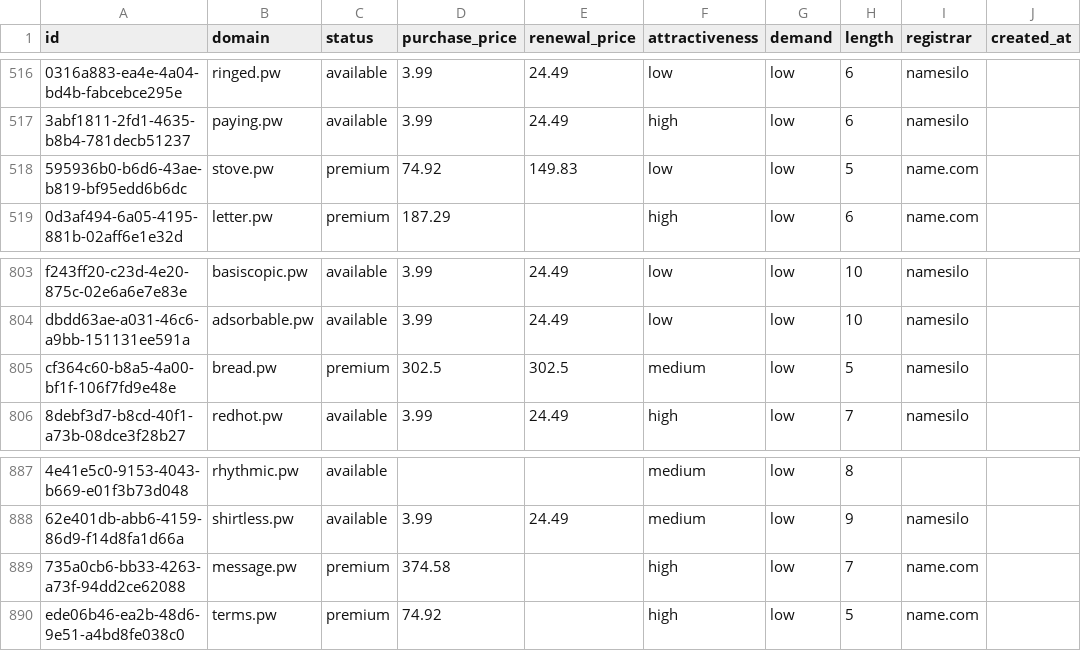
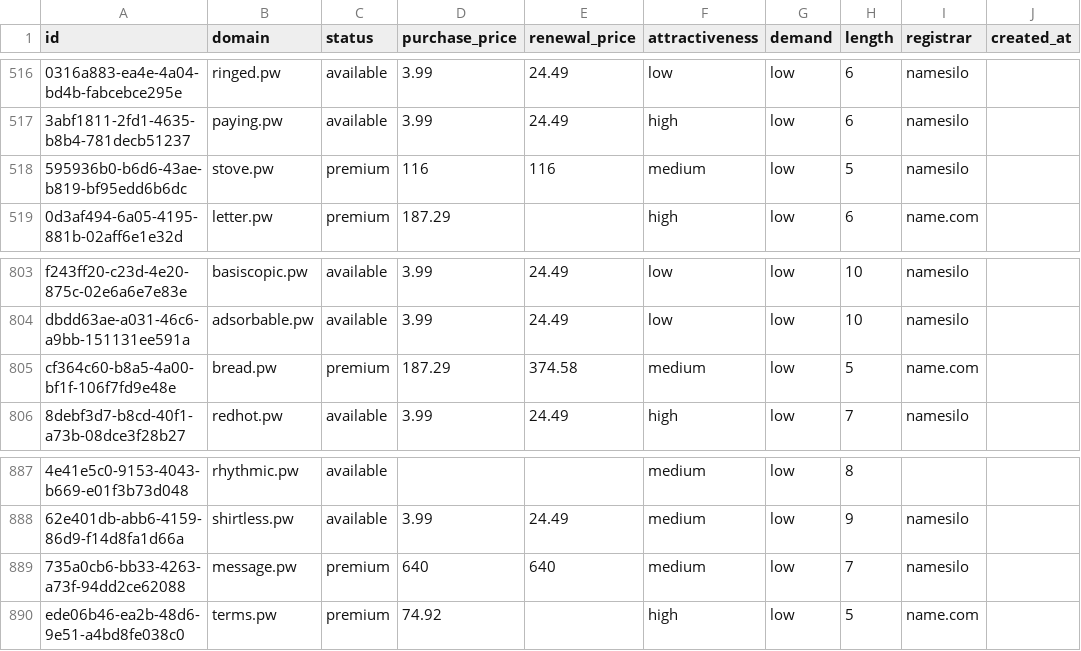
Before and after one commit to UniqueDomains/pw-oneword-domains, a CSV file: pw.csv, drawn as a sheet; only a part is shown, gaps mark what is left out; the diff names each change by its address in the sheet, - before the commit and + after, or states it on an @@ line.

Commit message:
Domains update

```diff
--- a/pw.csv
+++ b/pw.csv
-D518 (purchase_price): 74.92
+D518 (purchase_price): 116
-E518 (renewal_price): 149.83
+E518 (renewal_price): 116
-F518 (attractiveness): low
+F518 (attractiveness): medium
-I518 (registrar): name.com
+I518 (registrar): namesilo
-D805 (purchase_price): 302.5
+D805 (purchase_price): 187.29
-E805 (renewal_price): 302.5
+E805 (renewal_price): 374.58
-I805 (registrar): namesilo
+I805 (registrar): name.com
-D889 (purchase_price): 374.58
+D889 (purchase_price): 640
-E889 (renewal_price): (empty)
+E889 (renewal_price): 640
-F889 (attractiveness): high
+F889 (attractiveness): medium
-I889 (registrar): name.com
+I889 (registrar): namesilo
```
Also changed, not shown: 4 other files.
